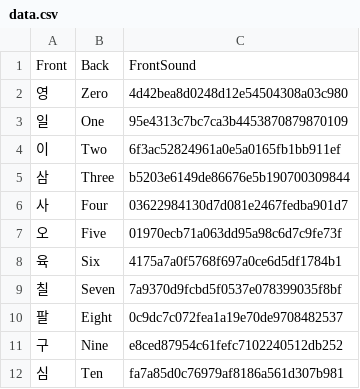
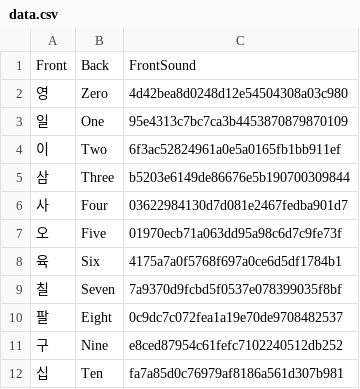
Before and after one commit to misja/test-sino-korean-numbers, a CSV file: data.csv, drawn as a sheet.

Commit message:
Update data.csv
Correct 10

```diff
--- a/data.csv
+++ b/data.csv
@@ -11,2 +11,2 @@ Front,Back,FrontSound
 구,Nine,e8ced87954c61fefc7102240512db252
-심,Ten,fa7a85d0c76979af8186a561d307b981
+십,Ten,fa7a85d0c76979af8186a561d307b981
```
